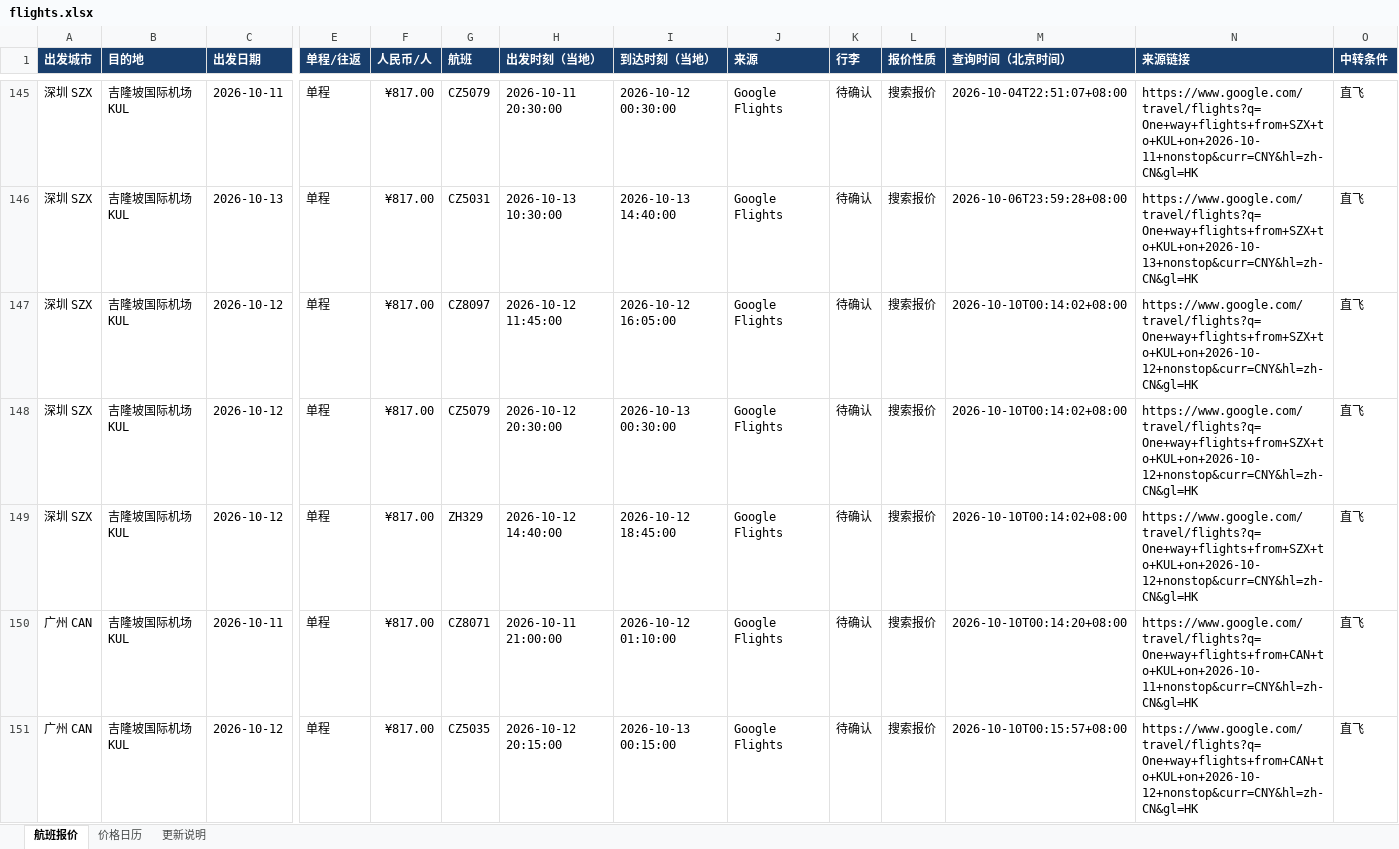
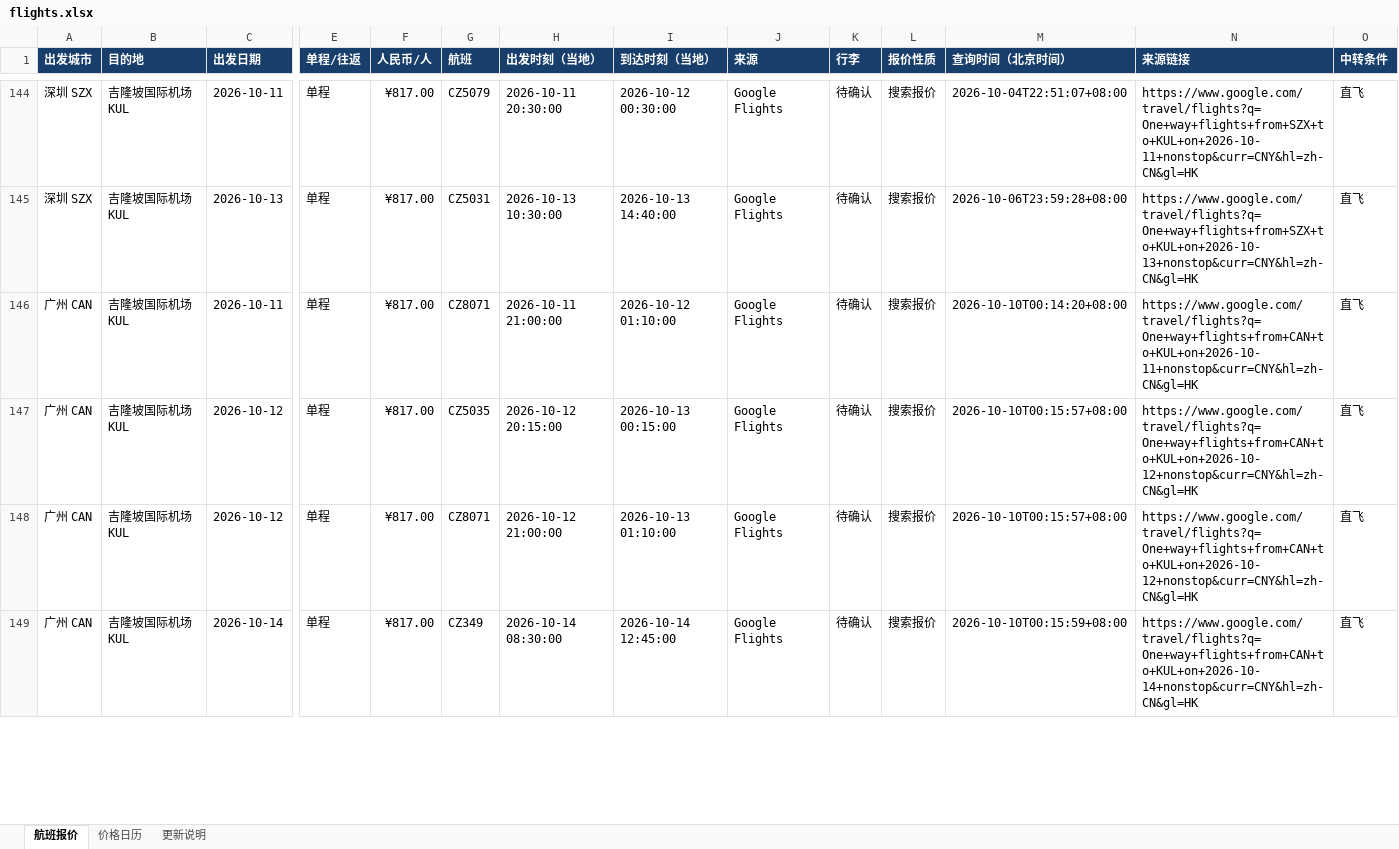
Before and after one commit to alfredzhenyu/flight-fares, an Excel workbook: flights.xlsx, sheet 航班报价, drawn as a sheet; only a part is shown, gaps mark what is left out; the shorter side is filled out with more unchanged rows; values as stored, in another font and other column widths than the file's, no borders; table styles not drawn; removed rows and columns are numbered as before the commit, all else as after; rows hold the shown columns only; the diff covers the shown part only; the diff names each change by its address in the sheet, - before the commit and + after, or states it on an @@ line.

```diff
--- a/flights.xlsx (sheet 航班报价)
+++ b/flights.xlsx (sheet 航班报价)
-row 147: 深圳 SZX | 吉隆坡国际机场 KUL | 2026-10-12 | 单程 | ¥817.00 | CZ8097 | 2026-10-12 11:45:00 | 2026-10-12 16:05:00 | Google Flights | 待确认 | 搜索报价 | 2026-10-10T00:14:02+08:00 | https://www.google.com/travel/flights?q=One+way+flights+from+SZX+to+KUL+on+2026-10-12+nonstop&curr=CNY&hl=zh-CN&gl=HK | 直飞
-row 148: 深圳 SZX | 吉隆坡国际机场 KUL | 2026-10-12 | 单程 | ¥817.00 | CZ5079 | 2026-10-12 20:30:00 | 2026-10-13 00:30:00 | Google Flights | 待确认 | 搜索报价 | 2026-10-10T00:14:02+08:00 | https://www.google.com/travel/flights?q=One+way+flights+from+SZX+to+KUL+on+2026-10-12+nonstop&curr=CNY&hl=zh-CN&gl=HK | 直飞
-row 149: 深圳 SZX | 吉隆坡国际机场 KUL | 2026-10-12 | 单程 | ¥817.00 | ZH329 | 2026-10-12 14:40:00 | 2026-10-12 18:45:00 | Google Flights | 待确认 | 搜索报价 | 2026-10-10T00:14:02+08:00 | https://www.google.com/travel/flights?q=One+way+flights+from+SZX+to+KUL+on+2026-10-12+nonstop&curr=CNY&hl=zh-CN&gl=HK | 直飞
```
Also changed, not shown: 11 added rows, 3 removed rows and 7 edited cells elsewhere in this sheet, sheet 价格日历, sheet 更新说明, 1 other file.
